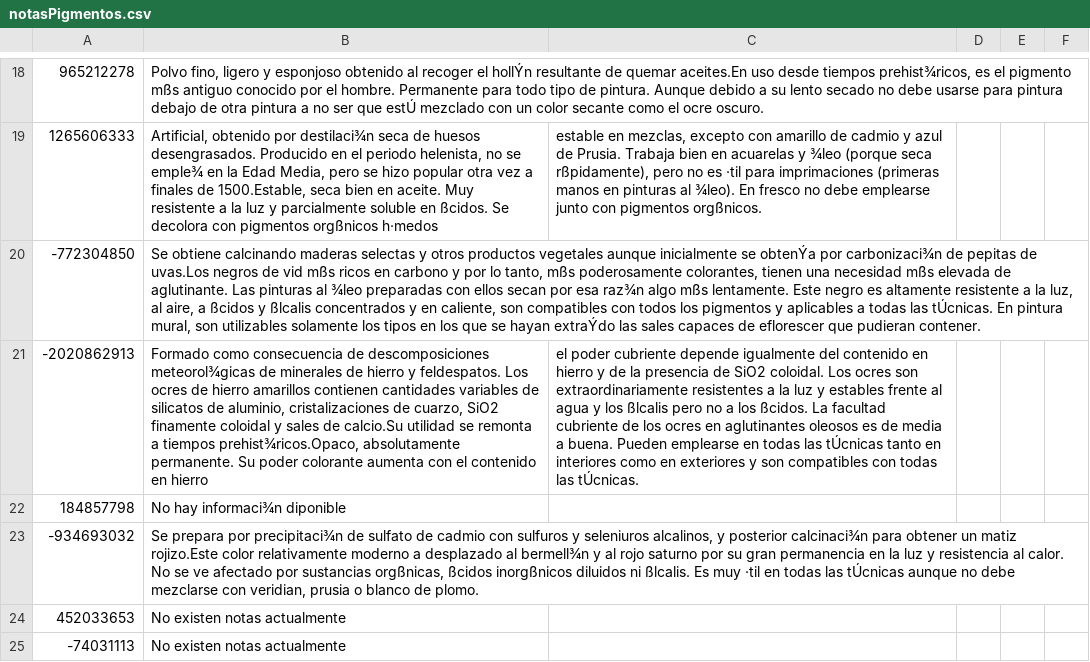
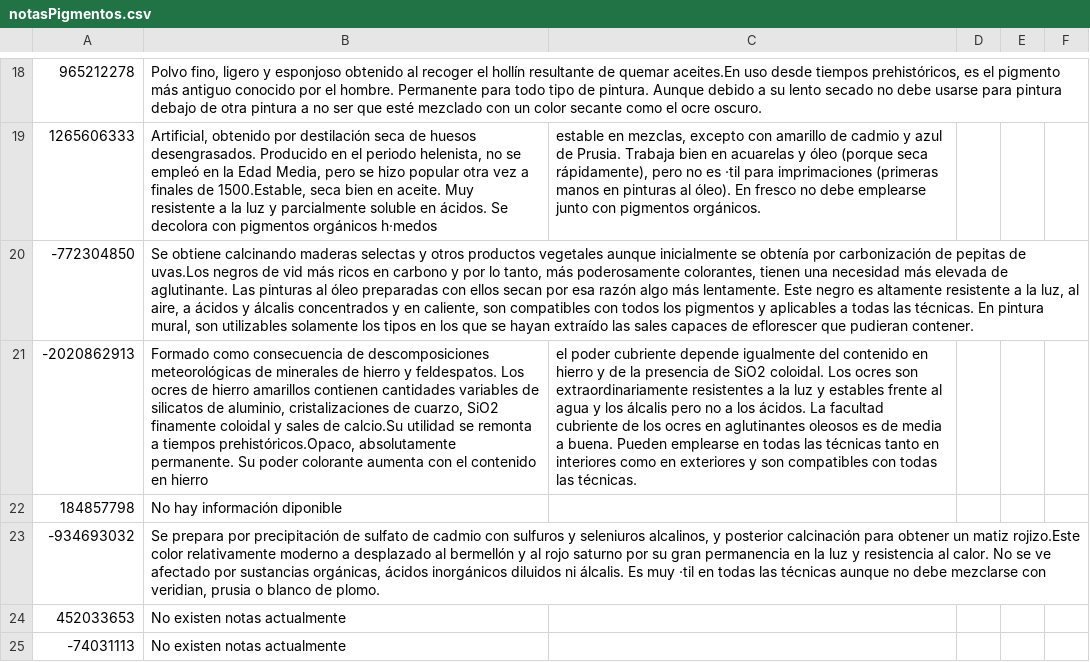
Before and after one commit to SergioEstebanP/TFG-PigmentationDatabaseApp, a CSV file: app/src/main/assets/notasPigmentos.csv, drawn as a sheet; only a part is shown, gaps mark what is left out; the diff covers the shown part only; the diff names each change by its address in the sheet, - before the commit and + after, or states it on an @@ line.

```diff
--- a/app/src/main/assets/notasPigmentos.csv
+++ b/app/src/main/assets/notasPigmentos.csv
-B18: …recoger el hollÝn resultante de quemar aceites.En uso desde tiempos prehist¾ricos, es el pigmento mßs antiguo conocido por el hombre. Permanente para todo tipo de pintura. Aunque debido a su lento secado no debe usarse para pintura debajo de otra pintura a no ser que estÚ mezclado con…
+B18: …recoger el hollín resultante de quemar aceites.En uso desde tiempos prehistóricos, es el pigmento más antiguo conocido por el hombre. Permanente para todo tipo de pintura. Aunque debido a su lento secado no debe usarse para pintura debajo de otra pintura a no ser que esté mezclado con…
-B19: …obtenido por destilaci¾n seca de huesos desengrasados. Producido en el periodo helenista, no se emple¾ en la Edad Media, pero se hizo popular otra vez a finales de 1500.Estable, seca bien en aceite. Muy resistente a la luz y parcialmente soluble en ßcidos. Se decolora con pigmentos orgßnicos h·medos
+B19: …obtenido por destilación seca de huesos desengrasados. Producido en el periodo helenista, no se empleó en la Edad Media, pero se hizo popular otra vez a finales de 1500.Estable, seca bien en aceite. Muy resistente a la luz y parcialmente soluble en ácidos. Se decolora con pigmentos orgánicos h·medos
-C19: …acuarelas y ¾leo (porque seca rßpidamente), pero no es ·til para imprimaciones (primeras manos en pinturas al ¾leo). En fresco no debe emplearse junto con pigmentos orgßnicos.
+C19: …acuarelas y óleo (porque seca rápidamente), pero no es ·til para imprimaciones (primeras manos en pinturas al óleo). En fresco no debe emplearse junto con pigmentos orgánicos.
-B20: …inicialmente se obtenÝa por carbonizaci¾n de pepitas de uvas.Los negros de vid mßs ricos en carbono y por lo tanto, mßs poderosamente colorantes, tienen una necesidad mßs elevada de aglutinante. Las pinturas al ¾leo preparadas con ellos secan por esa raz¾n algo mßs lentamente. Este negro es altamente resistente a la luz, al aire, a ßcidos y ßlcalis concentrados y en caliente, son compatibles con todos los pigmentos y aplicables a todas las tÚcnicas. En pintura mural, son utilizables solamente los tipos en los que se hayan extraÝdo las sales…
+B20: …inicialmente se obtenía por carbonización de pepitas de uvas.Los negros de vid más ricos en carbono y por lo tanto, más poderosamente colorantes, tienen una necesidad más elevada de aglutinante. Las pinturas al óleo preparadas con ellos secan por esa razón algo más lentamente. Este negro es altamente resistente a la luz, al aire, a ácidos y álcalis concentrados y en caliente, son compatibles con todos los pigmentos y aplicables a todas las técnicas. En pintura mural, son utilizables solamente los tipos en los que se hayan extraído las sales…
-B21: …de descomposiciones meteorol¾gicas de minerales de hierro y feldespatos. Los ocres de hierro amarillos contienen cantidades variables de silicatos de aluminio, cristalizaciones de cuarzo, SiO2 finamente coloidal y sales de calcio.Su utilidad se remonta a tiempos prehist¾ricos.Opaco, absolutamente permanente.…
+B21: …de descomposiciones meteorológicas de minerales de hierro y feldespatos. Los ocres de hierro amarillos contienen cantidades variables de silicatos de aluminio, cristalizaciones de cuarzo, SiO2 finamente coloidal y sales de calcio.Su utilidad se remonta a tiempos prehistóricos.Opaco, absolutamente permanente.…
-C21: …y los ßlcalis pero no a los ßcidos. La facultad cubriente de los ocres en aglutinantes oleosos es de media a buena. Pueden emplearse en todas las tÚcnicas tanto en interiores como en exteriores y son compatibles con todas las tÚcnicas.
+C21: …y los álcalis pero no a los ácidos. La facultad cubriente de los ocres en aglutinantes oleosos es de media a buena. Pueden emplearse en todas las técnicas tanto en interiores como en exteriores y son compatibles con todas las técnicas.
-B22: No hay informaci¾n diponible
+B22: No hay información diponible
-B23: …prepara por precipitaci¾n de sulfato de cadmio con sulfuros y seleniuros alcalinos, y posterior calcinaci¾n para obtener un matiz rojizo.Este color relativamente moderno a desplazado al bermell¾n y al rojo saturno por su gran permanencia en la luz y resistencia al calor. No se ve afectado por sustancias orgßnicas, ßcidos inorgßnicos diluidos ni ßlcalis. Es muy ·til en todas las tÚcnicas aunque no…
+B23: …prepara por precipitación de sulfato de cadmio con sulfuros y seleniuros alcalinos, y posterior calcinación para obtener un matiz rojizo.Este color relativamente moderno a desplazado al bermellón y al rojo saturno por su gran permanencia en la luz y resistencia al calor. No se ve afectado por sustancias orgánicas, ácidos inorgánicos diluidos ni álcalis. Es muy ·til en todas las técnicas aunque no…
```
Also changed, not shown: 65 edited cells elsewhere in this file, 25 other files.
